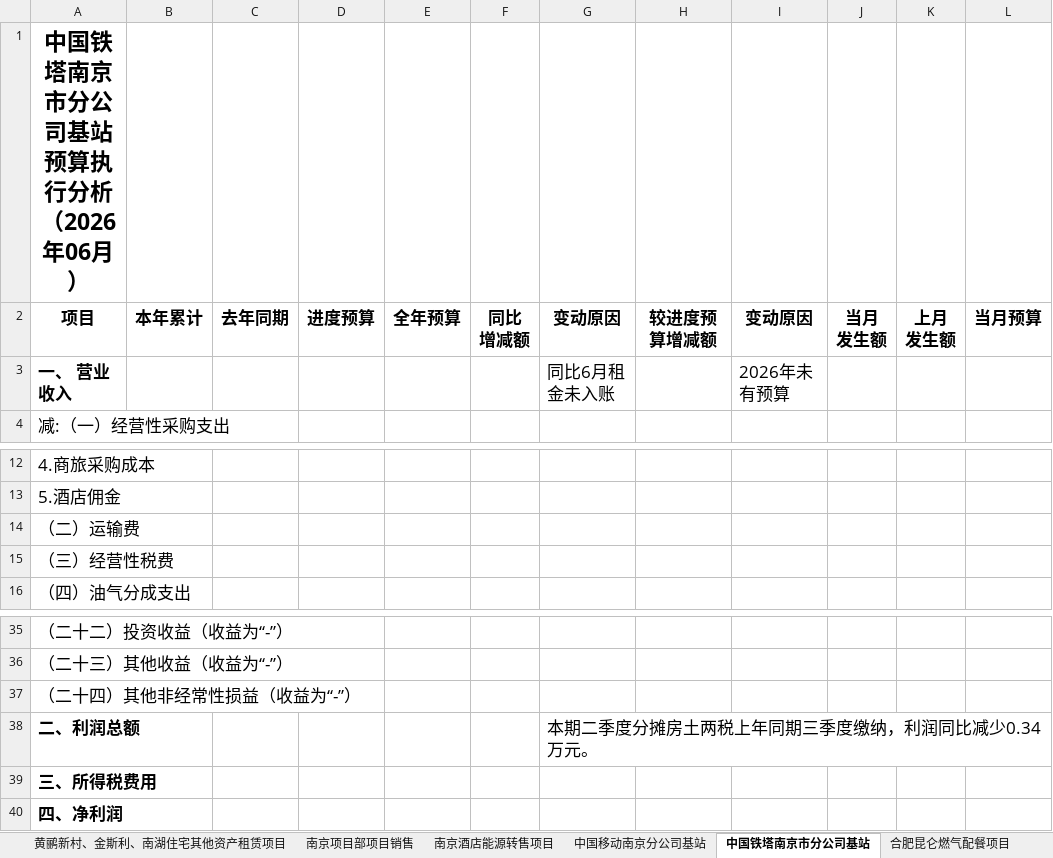
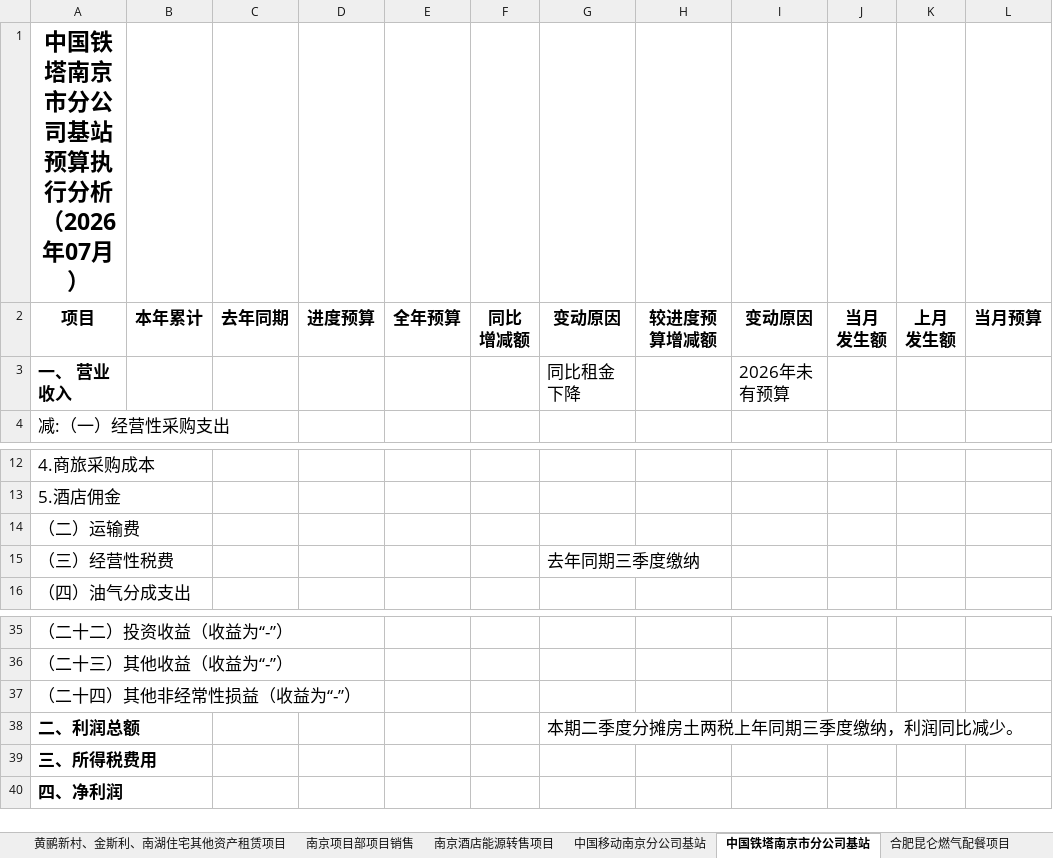
Before and after one commit to Vincent0296/BI-dashboard, an Excel workbook: public/管理口径原因分析默认模版/南京项目部.xlsx, sheet 中国铁塔南京市分公司基站, drawn as a sheet; only a part is shown, gaps mark what is left out; values as stored, in another font and other column widths than the file's, no borders; the diff names each change by its address in the sheet, - before the commit and + after, or states it on an @@ line.

```diff
--- a/public/管理口径原因分析默认模版/南京项目部.xlsx (sheet 中国铁塔南京市分公司基站)
+++ b/public/管理口径原因分析默认模版/南京项目部.xlsx (sheet 中国铁塔南京市分公司基站)
-A1: 中国铁塔南京市分公司基站预算执行分析（2026年06月）
+A1: 中国铁塔南京市分公司基站预算执行分析（2026年07月）
-G3: 同比6月租金未入账
+G3: 同比租金下降
-G15: (empty)
+G15: 去年同期三季度缴纳
-G38: 本期二季度分摊房土两税上年同期三季度缴纳，利润同比减少0.34万元。
+G38: 本期二季度分摊房土两税上年同期三季度缴纳，利润同比减少。
```
Also changed, not shown: sheet 秣陵路99号综合楼酒店整租项目, sheet 黄鹂新村8栋酒店整租项目, sheet 黄鹂新村、金斯利、南湖住宅其他资产租赁项目, sheet 东北销售南京分计量服务项目, sheet 南京项目部项目销售, sheet 江苏销售分公司配餐业务, 16 more sheets, other sheet tabs, public/管理口径原因分析默认模版/上海物业项目部.xlsx, public/管理口径原因分析默认模版/上海酒店项目部.xlsx, 8 other files.
